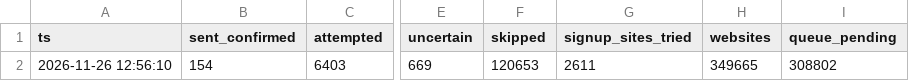
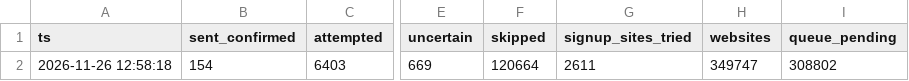
Before and after one commit to shkrelitechnologies-cloud/coco-run, a CSV file: summary.csv, drawn as a sheet; only a part is shown, gaps mark what is left out; the diff names each change by its address in the sheet, - before the commit and + after, or states it on an @@ line.

Commit message:
summary

```diff
--- a/summary.csv
+++ b/summary.csv
-A2 (ts): 2026-11-26 12:56:10
+A2 (ts): 2026-11-26 12:58:18
-F2 (skipped): 120653
+F2 (skipped): 120664
-H2 (websites): 349665
+H2 (websites): 349747
```
Also changed, not shown: daily_counts.csv.
